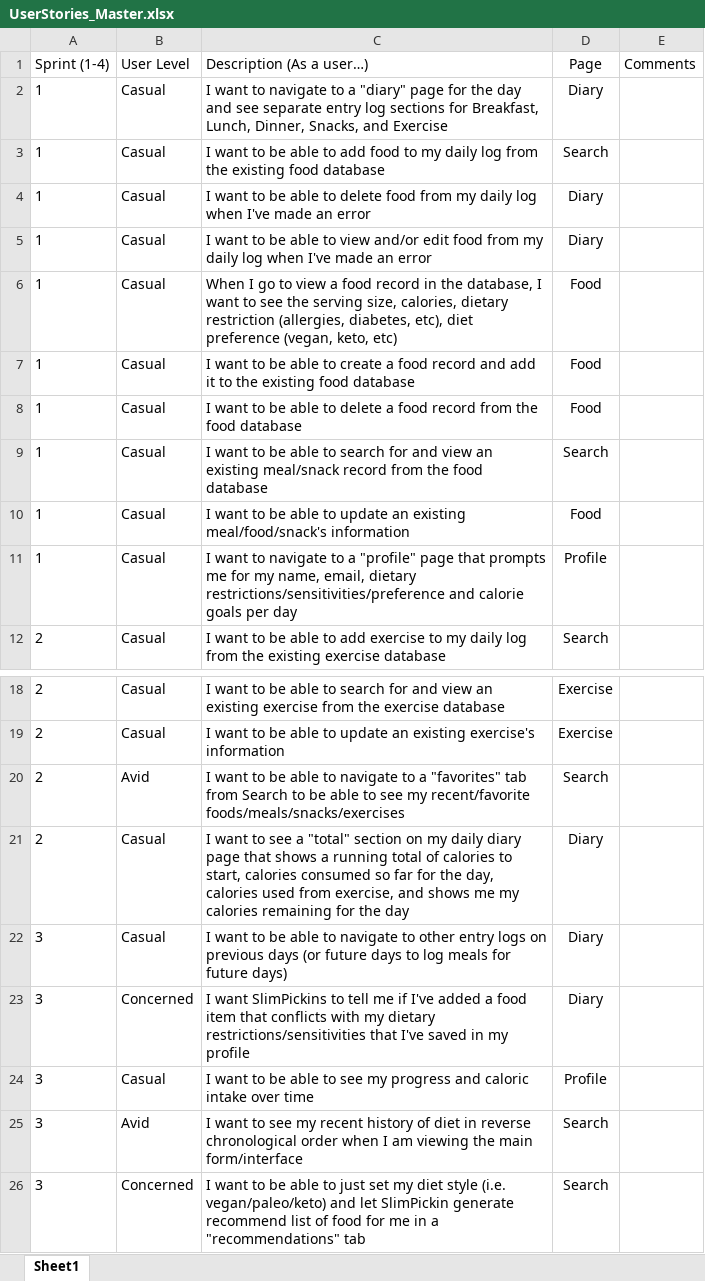
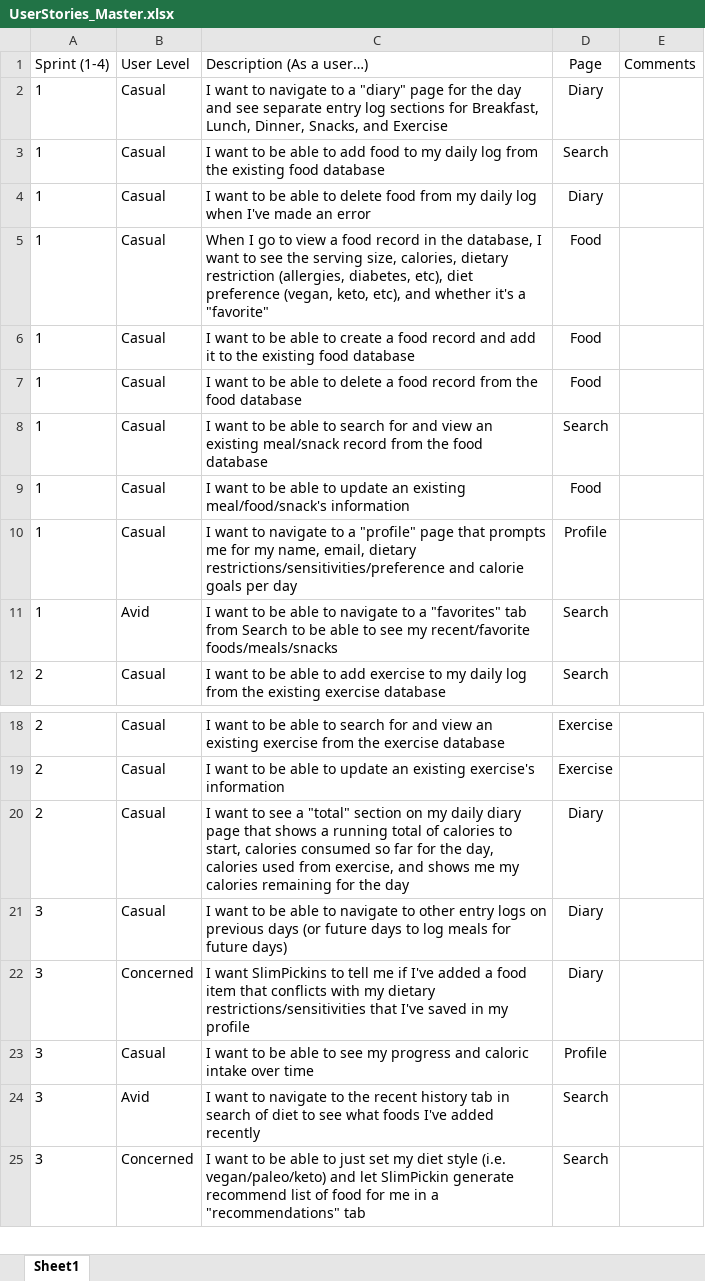
Before and after one commit to mattyplo/SlimPickins, an Excel workbook: UserStories_Master.xlsx, sheet Sheet1, drawn as a sheet; only a part is shown, gaps mark what is left out; values as stored, in another font and other column widths than the file's, no borders; conditional formats and table styles not drawn; removed rows and columns are numbered as before the commit, all else as after; the diff names each change by its address in the sheet, - before the commit and + after, or states it on an @@ line.

Commit message:
edited the master user stories list, found a typo!

```diff
--- a/UserStories_Master.xlsx (sheet Sheet1)
+++ b/UserStories_Master.xlsx (sheet Sheet1)
-row 5: 1 | Casual | I want to be able to view and/or edit food from my daily log when I've made an error | Diary
-C5 (Description (As a user…)): …(vegan, keto, etc)
+C5 (Description (As a user…)): …(vegan, keto, etc), and whether it's a "favorite"
+row 11: 1 | Avid | I want to be able to navigate to a "favorites" tab from Search to be able to see my recent/favorite foods/meals/snacks | Search
-row 20: 2 | Avid | I want to be able to navigate to a "favorites" tab from Search to be able to see my recent/favorite foods/meals/snacks/exercises | Search
-C24 (Description (As a user…)): …want to see my recent history of diet in reverse chronological order when I am viewing the main form/interface
+C24 (Description (As a user…)): …want to navigate to the recent history tab in search of diet to see what foods I've added recently
```
